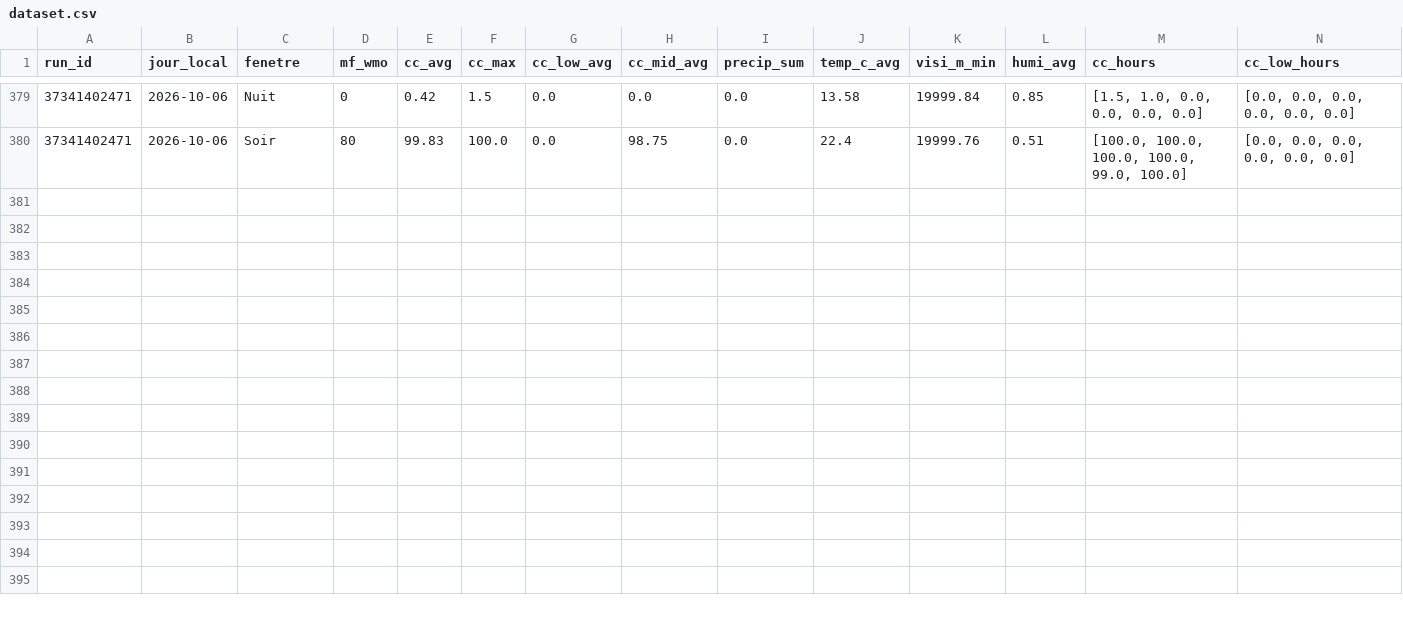
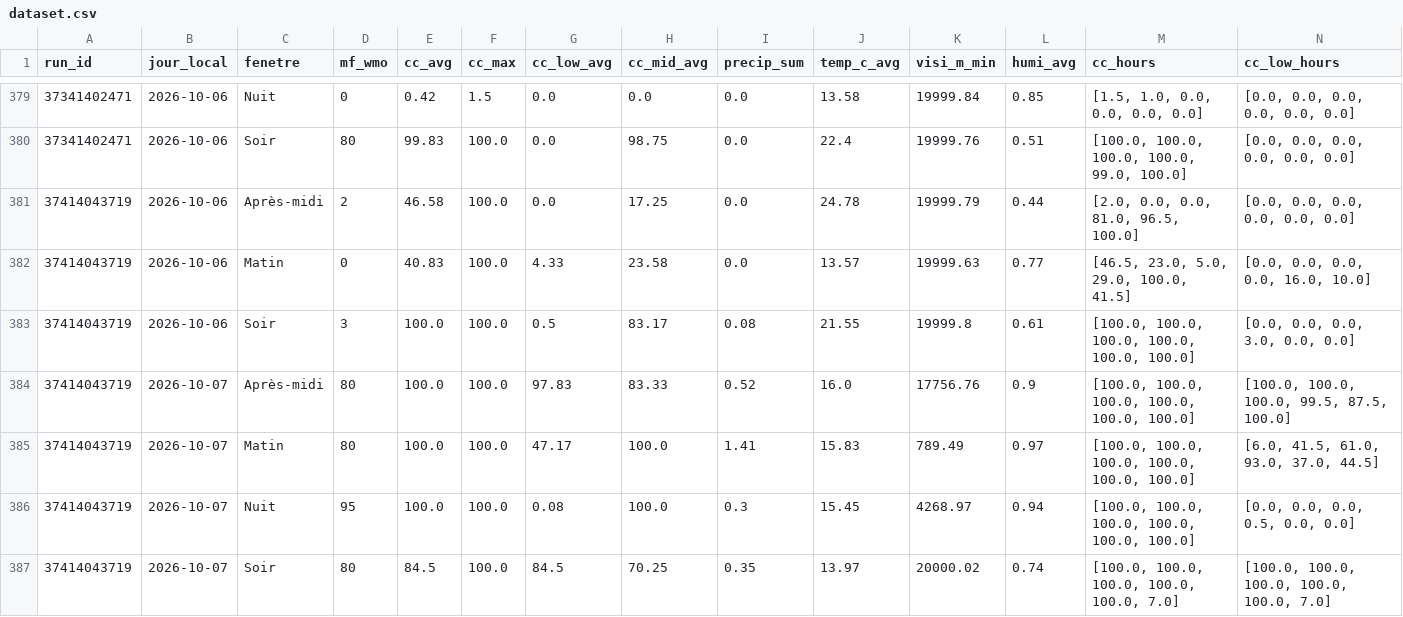
Before and after one commit to atantet/meteo, a CSV file: data/calibration/dataset.csv, drawn as a sheet; only a part is shown, gaps mark what is left out; rows hold the shown columns only; the diff names each change by its address in the sheet, - before the commit and + after, or states it on an @@ line.

Commit message:
chore(calibration): pipeline auto 2026-10-06T05:15Z

```diff
--- a/data/calibration/dataset.csv
+++ b/data/calibration/dataset.csv
+row 381: 37414043719 | 2026-10-06 | Après-midi | 2 | 46.58 | 100.0 | 0.0 | 17.25 | 0.0 | 24.78 | 19999.79 | 0.44 | [2.0, 0.0, 0.0, 81.0, 96.5, 100.0] | [0.0, 0.0, 0.0, 0.0, 0.0, 0.0]
+row 382: 37414043719 | 2026-10-06 | Matin | 0 | 40.83 | 100.0 | 4.33 | 23.58 | 0.0 | 13.57 | 19999.63 | 0.77 | [46.5, 23.0, 5.0, 29.0, 100.0, 41.5] | [0.0, 0.0, 0.0, 0.0, 16.0, 10.0]
+row 383: 37414043719 | 2026-10-06 | Soir | 3 | 100.0 | 100.0 | 0.5 | 83.17 | 0.08 | 21.55 | 19999.8 | 0.61 | [100.0, 100.0, 100.0, 100.0, 100.0, 100.0] | [0.0, 0.0, 0.0, 3.0, 0.0, 0.0]
+row 384: 37414043719 | 2026-10-07 | Après-midi | 80 | 100.0 | 100.0 | 97.83 | 83.33 | 0.52 | 16.0 | 17756.76 | 0.9 | [100.0, 100.0, 100.0, 100.0, 100.0, 100.0] | [100.0, 100.0, 100.0, 99.5, 87.5, 100.0]
+row 385: 37414043719 | 2026-10-07 | Matin | 80 | 100.0 | 100.0 | 47.17 | 100.0 | 1.41 | 15.83 | 789.49 | 0.97 | [100.0, 100.0, 100.0, 100.0, 100.0, 100.0] | [6.0, 41.5, 61.0, 93.0, 37.0, 44.5]
+row 386: 37414043719 | 2026-10-07 | Nuit | 95 | 100.0 | 100.0 | 0.08 | 100.0 | 0.3 | 15.45 | 4268.97 | 0.94 | [100.0, 100.0, 100.0, 100.0, 100.0, 100.0] | [0.0, 0.0, 0.0, 0.5, 0.0, 0.0]
+row 387: 37414043719 | 2026-10-07 | Soir | 80 | 84.5 | 100.0 | 84.5 | 70.25 | 0.35 | 13.97 | 20000.02 | 0.74 | [100.0, 100.0, 100.0, 100.0, 100.0, 7.0] | [100.0, 100.0, 100.0, 100.0, 100.0, 7.0]
```
Also changed, not shown: data/calibration/labels.csv.
